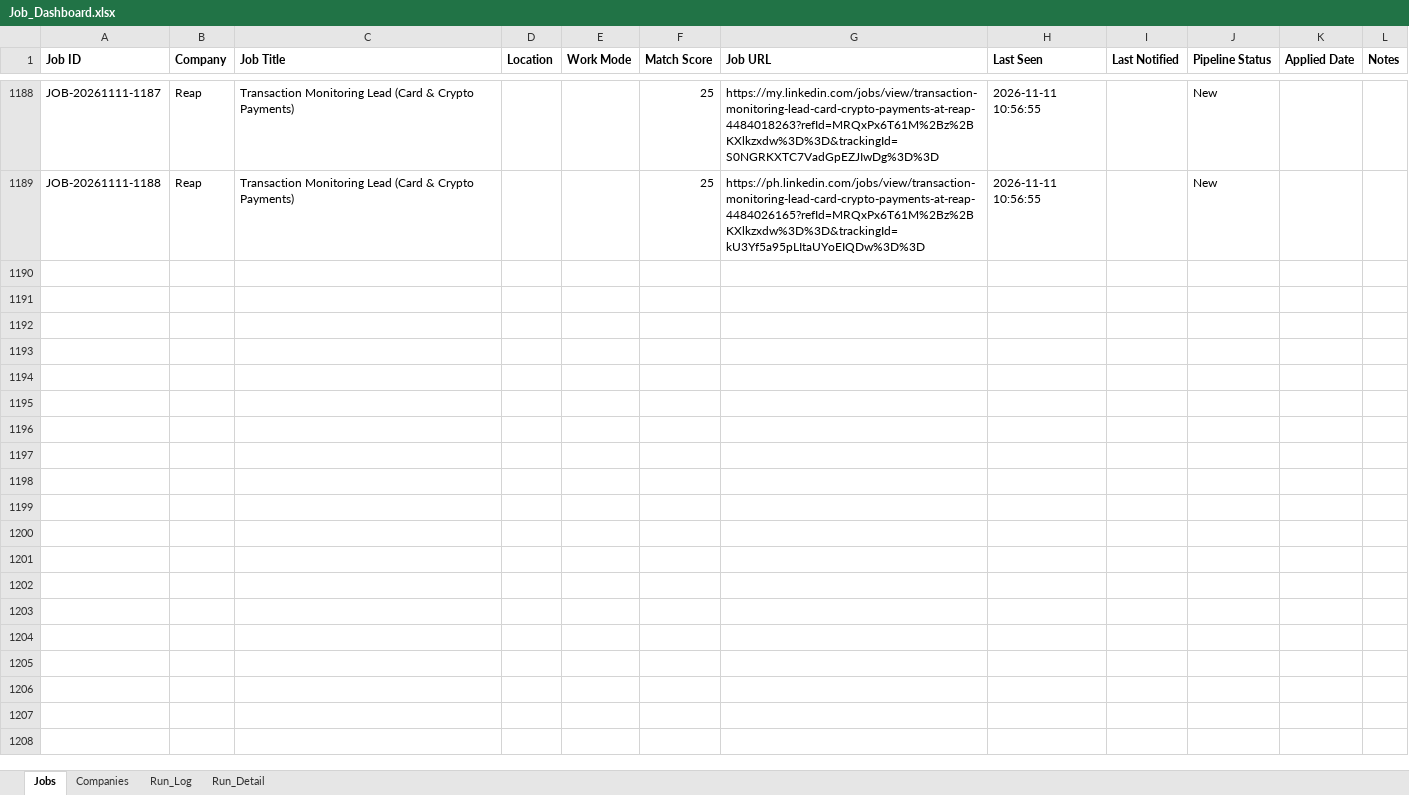
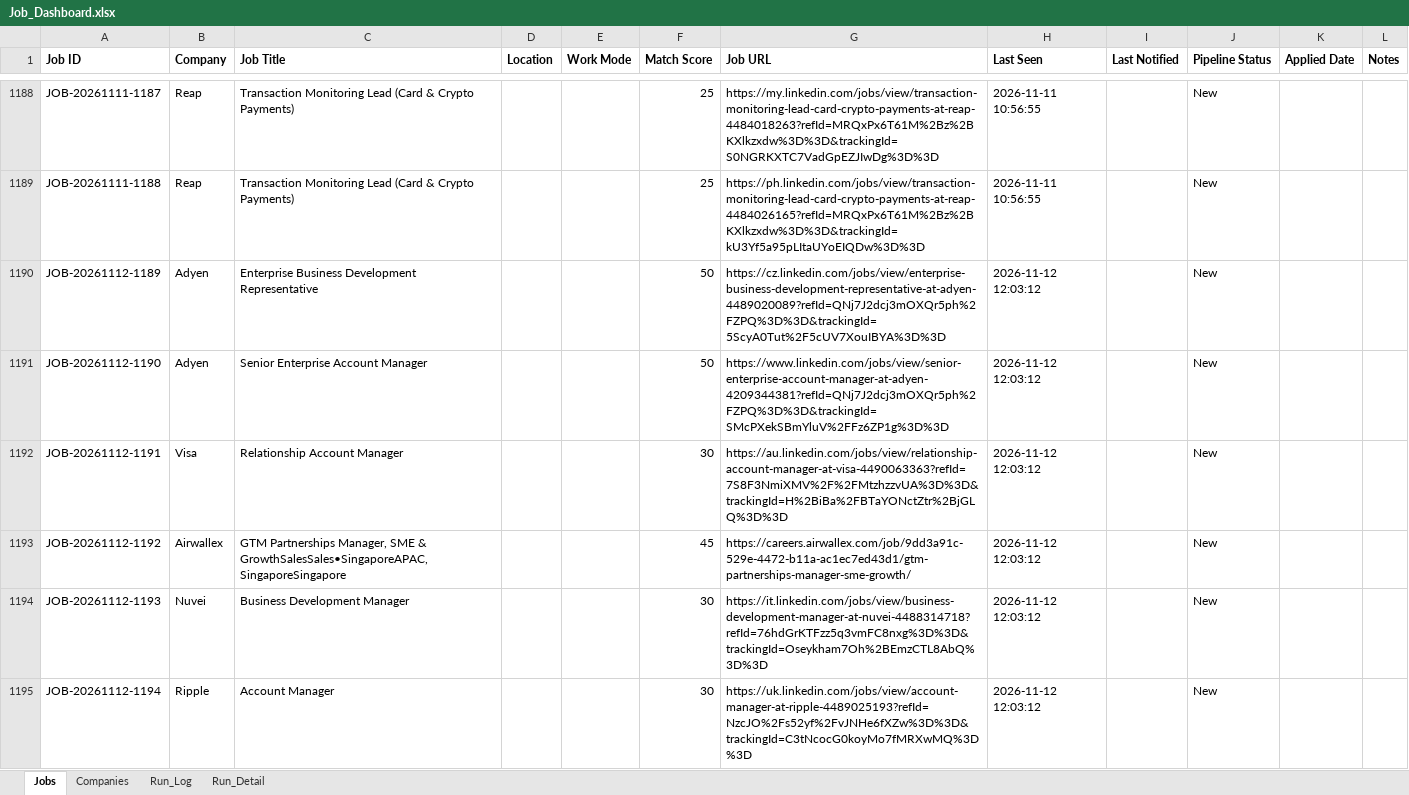
Before and after one commit to sabrinahan93-byte/PCIP, an Excel workbook: output/Job_Dashboard.xlsx, sheet Jobs, drawn as a sheet; only a part is shown, gaps mark what is left out; values as stored, in another font and other column widths than the file's, no borders; the diff covers the shown part only; the diff names each change by its address in the sheet, - before the commit and + after, or states it on an @@ line.

```diff
--- a/output/Job_Dashboard.xlsx (sheet Jobs)
+++ b/output/Job_Dashboard.xlsx (sheet Jobs)
+row 1190: JOB-20261112-1189 | Adyen | Enterprise Business Development Representative |  |  | 50 | https://cz.linkedin.com/jobs/view/enterprise-business-development-representative-at-adyen-4489020089?refId=QNj7J2dcj3mOXQr5ph%2FZPQ%3D%3D&trackingId=5ScyA0Tut%2F5cUV7XouIBYA%3D%3D | 2026-11-12 12:03:12 |  | New
+row 1191: JOB-20261112-1190 | Adyen | Senior Enterprise Account Manager |  |  | 50 | https://www.linkedin.com/jobs/view/senior-enterprise-account-manager-at-adyen-4209344381?refId=QNj7J2dcj3mOXQr5ph%2FZPQ%3D%3D&trackingId=SMcPXekSBmYluV%2FFz6ZP1g%3D%3D | 2026-11-12 12:03:12 |  | New
+row 1192: JOB-20261112-1191 | Visa | Relationship Account Manager |  |  | 30 | https://au.linkedin.com/jobs/view/relationship-account-manager-at-visa-4490063363?refId=7S8F3NmiXMV%2F%2FMtzhzzvUA%3D%3D&trackingId=H%2BiBa%2FBTaYONctZtr%2BjGLQ%3D%3D | 2026-11-12 12:03:12 |  | New
+row 1193: JOB-20261112-1192 | Airwallex | GTM Partnerships Manager, SME & GrowthSalesSales•SingaporeAPAC,SingaporeSingapore |  |  | 45 | https://careers.airwallex.com/job/9dd3a91c-529e-4472-b11a-ac1ec7ed43d1/gtm-partnerships-manager-sme-growth/ | 2026-11-12 12:03:12 |  | New
+row 1194: JOB-20261112-1193 | Nuvei | Business Development Manager |  |  | 30 | https://it.linkedin.com/jobs/view/business-development-manager-at-nuvei-4488314718?refId=76hdGrKTFzz5q3vmFC8nxg%3D%3D&trackingId=Oseykham7Oh%2BEmzCTL8AbQ%3D%3D | 2026-11-12 12:03:12 |  | New
+row 1195: JOB-20261112-1194 | Ripple | Account Manager |  |  | 30 | https://uk.linkedin.com/jobs/view/account-manager-at-ripple-4489025193?refId=NzcJO%2Fs52yf%2FvJNHe6fXZw%3D%3D&trackingId=C3tNcocG0koyMo7fMRXwMQ%3D%3D | 2026-11-12 12:03:12 |  | New
```
Also changed, not shown: 6 added rows and 48 edited cells elsewhere in this sheet, sheet Run_Detail, sheet Run_Log, 1 other file.
